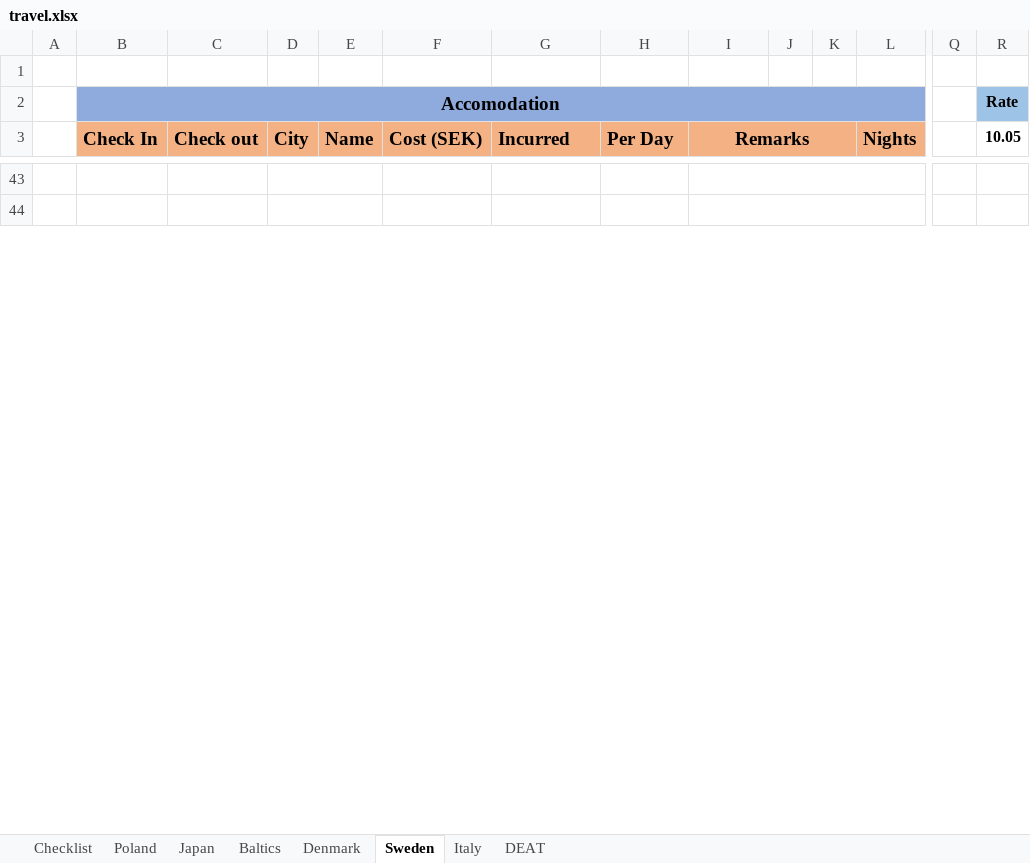
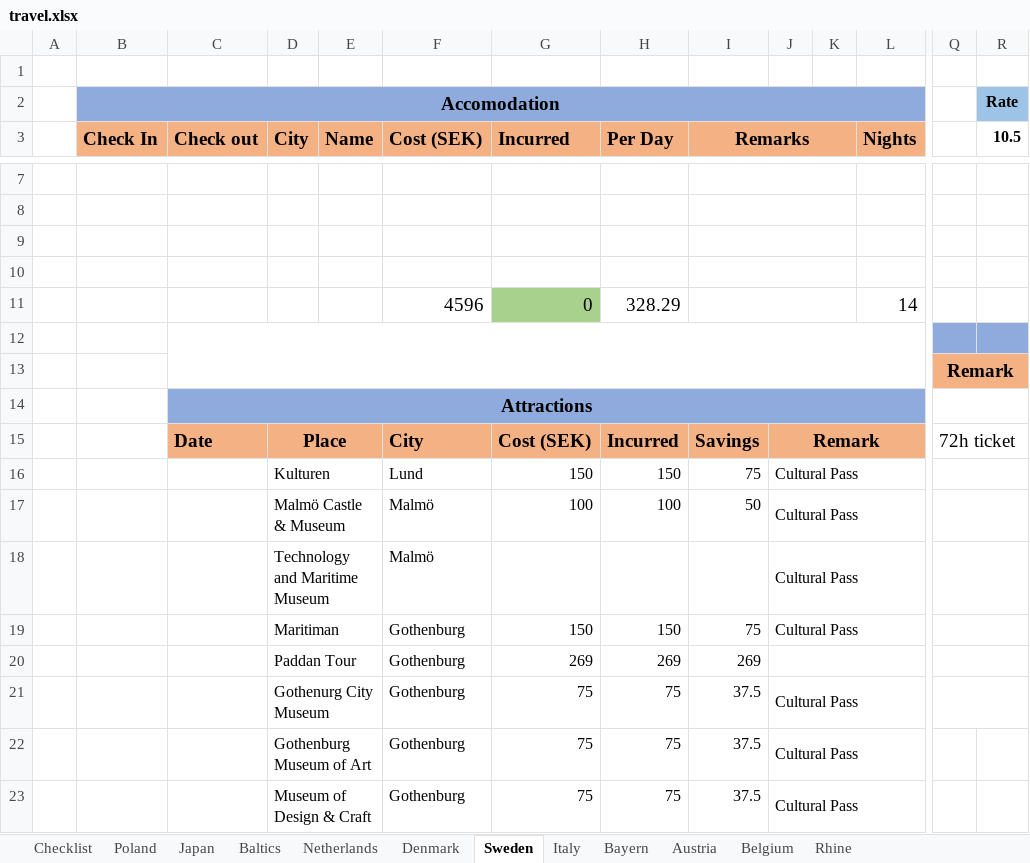
Before and after one commit to jonpine/jonpine.github.io, an Excel workbook: content/notes/travel/travel.xlsx, sheet Sweden, drawn as a sheet; only a part is shown, gaps mark what is left out; values as stored, in another font and other column widths than the file's, no borders; removed rows and columns are numbered as before the commit, all else as after; rows hold the shown columns only; the diff covers the shown part only; the diff names each change by its address in the sheet, - before the commit and + after, or states it on an @@ line.

```diff
--- a/content/notes/travel/travel.xlsx (sheet Sweden)
+++ b/content/notes/travel/travel.xlsx (sheet Sweden)
-sheet tab: DEAT
+sheet tab: Netherlands
+sheet tab: Bayern
+sheet tab: Austria
+sheet tab: Belgium
+sheet tab: Rhine
-R3: 10.05
+R3: 10.5
-D43:E43 merged
-I43:L43 merged
+I7:K7 merged
-D44:E44 merged
-I44:L44 merged
+I8:K8 merged
+row 9: (empty)
+row 10: (empty)
@@ row 8 moved to row 11: 4596 @@
@@ row 10 moved to row 12: Pass/Cards/Apps @@
+row 13:  |  |  |  |  |  |  |  |  |  |  |  | Remark
+row 14:  |  | Attractions
+row 15:  |  | Date | Place |  | City | Cost (SEK) | Incurred | Savings | Remark |  |  | 72h ticket
+row 16:  |  |  | Kulturen |  | Lund | 150 | 150 | 75 | Cultural Pass
+row 17:  |  |  | Malmö Castle & Museum |  | Malmö | 100 | 100 | 50 | Cultural Pass
+row 18:  |  |  | Technology and Maritime Museum |  | Malmö |  |  |  | Cultural Pass
+row 19:  |  |  | Maritiman |  | Gothenburg | 150 | 150 | 75 | Cultural Pass
+row 20:  |  |  | Paddan Tour |  | Gothenburg | 269 | 269 | 269
+row 21:  |  |  | Gothenurg City Museum |  | Gothenburg | 75 | 75 | 37.5 | Cultural Pass
+row 22:  |  |  | Gothenburg Museum of Art |  | Gothenburg | 75 | 75 | 37.5 | Cultural Pass
+row 23:  |  |  | Museum of Design & Craft |  | Gothenburg | 75 | 75 | 37.5 | Cultural Pass
```
Also changed, not shown: 22 added rows, 42 removed rows, 6 edited cells and merged cells elsewhere in this sheet, sheet Italy, sheet Denmark, formulas that keep their value.
